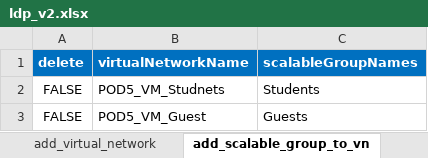
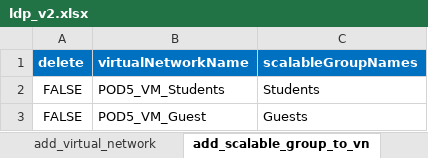
Before and after one commit to jmgawron/idle-pod5, an Excel workbook: ldp_v2.xlsx, sheet add_scalable_group_to_vn, drawn as a sheet; values as stored, in another font and other column widths than the file's, no borders; the diff names each change by its address in the sheet, - before the commit and + after, or states it on an @@ line.

Commit message:
XLS change VN

```diff
--- a/ldp_v2.xlsx (sheet add_scalable_group_to_vn)
+++ b/ldp_v2.xlsx (sheet add_scalable_group_to_vn)
-B2 (virtualNetworkName): POD5_VM_Studnets
+B2 (virtualNetworkName): POD5_VM_Students
```
Also changed, not shown: sheet add_virtual_network.
